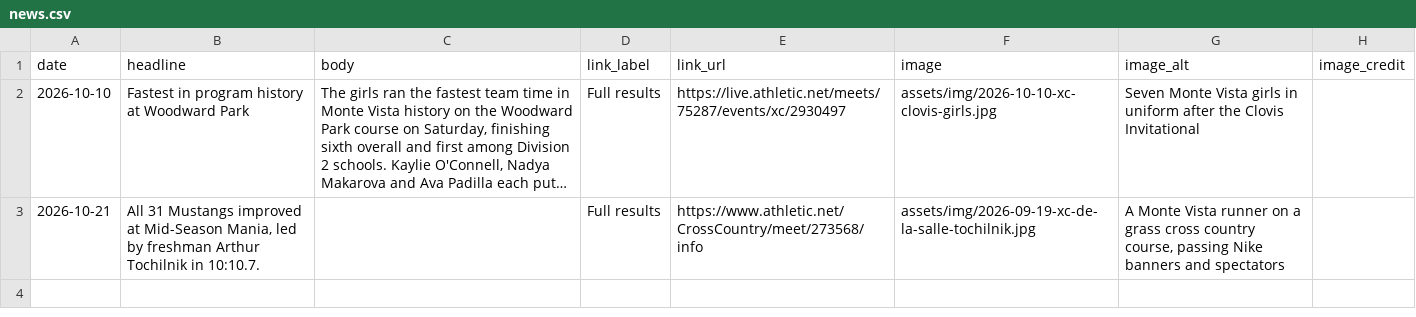
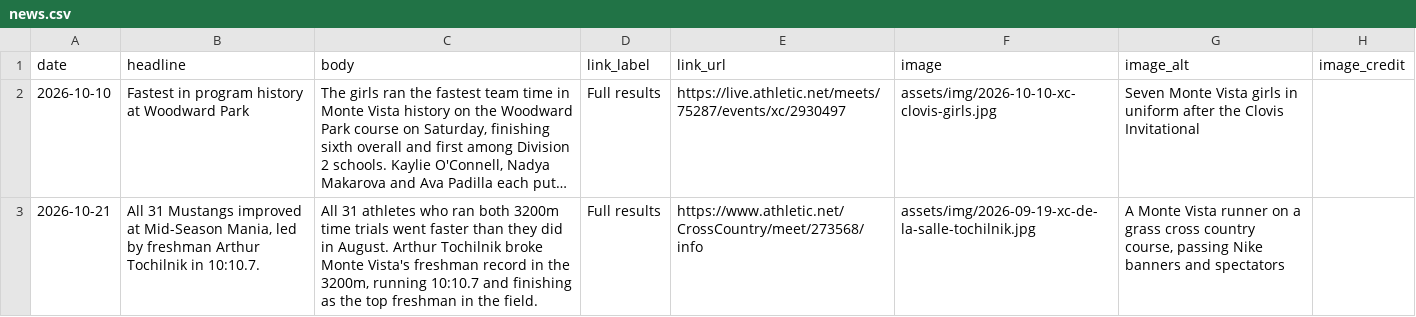
Before and after one commit to pwalesdi/mvxctf_website, a CSV file: assets/data/news.csv, drawn as a sheet; long unchanged cells end in …; the diff names each change by its address in the sheet, - before the commit and + after, or states it on an @@ line.

```diff
--- a/assets/data/news.csv
+++ b/assets/data/news.csv
-C3 (body): (empty)
+C3 (body): All 31 athletes who ran both 3200m time trials went faster than they did in August. Arthur Tochilnik broke Monte Vista's freshman record in the 3200m, running 10:10.7 and finishing as the top freshman in the field.
```
Also changed, not shown: 2 other files.
